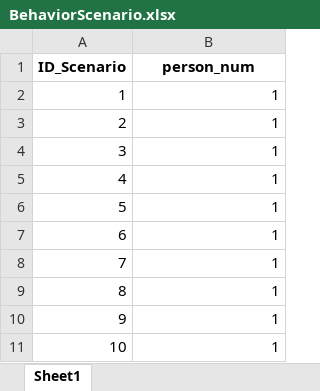
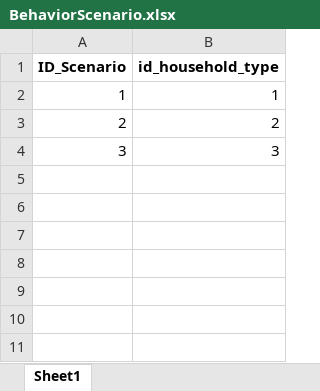
Before and after one commit to H2020-newTRENDs/FLEX, an Excel workbook: data/input_behavior/BehaviorScenario.xlsx, sheet Sheet1, drawn as a sheet; values as stored, in another font and other column widths than the file's, no borders; the diff names each change by its address in the sheet, - before the commit and + after, or states it on an @@ line.

```diff
--- a/data/input_behavior/BehaviorScenario.xlsx (sheet Sheet1)
+++ b/data/input_behavior/BehaviorScenario.xlsx (sheet Sheet1)
-B1: person_num
+B1: id_household_type
-B3 (id_household_type): 1
+B3 (id_household_type): 2
-B4 (id_household_type): 1
+B4 (id_household_type): 3
-row 5: 4 | 1
-row 6: 5 | 1
-row 7: 6 | 1
-row 8: 7 | 1
-row 9: 8 | 1
-row 10: 9 | 1
-row 11: 10 | 1
```
Also changed, not shown: data/input_behavior/BehaviorScenario_TechnologyPowerActive.xlsx, data/input_behavior/BehaviorScenario_TechnologyTriggerProbability.xlsx, 14 other files.
